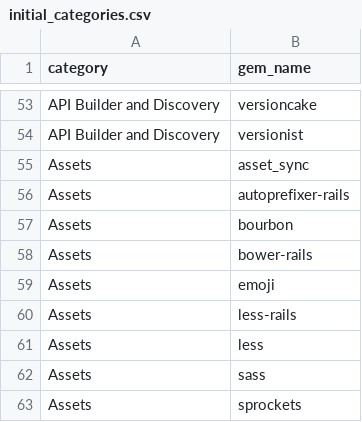
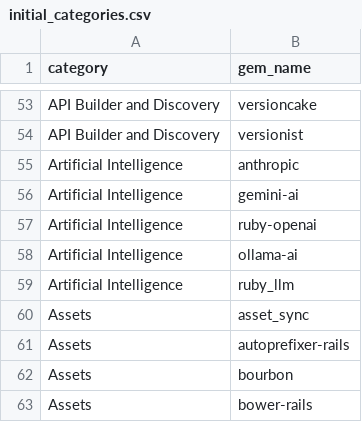
Before and after one commit to xmisao/bestgems.org, a CSV file: tools/data/initial_categories.csv, drawn as a sheet; only a part is shown, gaps mark what is left out; the shorter side is filled out with more unchanged rows.

Commit message:
add Artificial Intelligence category

```diff
--- a/tools/data/initial_categories.csv
+++ b/tools/data/initial_categories.csv
@@ -54,2 +54,7 @@ API Builder and Discovery,versioncake
 API Builder and Discovery,versionist
+Artificial Intelligence,anthropic
+Artificial Intelligence,gemini-ai
+Artificial Intelligence,ruby-openai
+Artificial Intelligence,ollama-ai
+Artificial Intelligence,ruby_llm
 Assets,asset_sync
```
